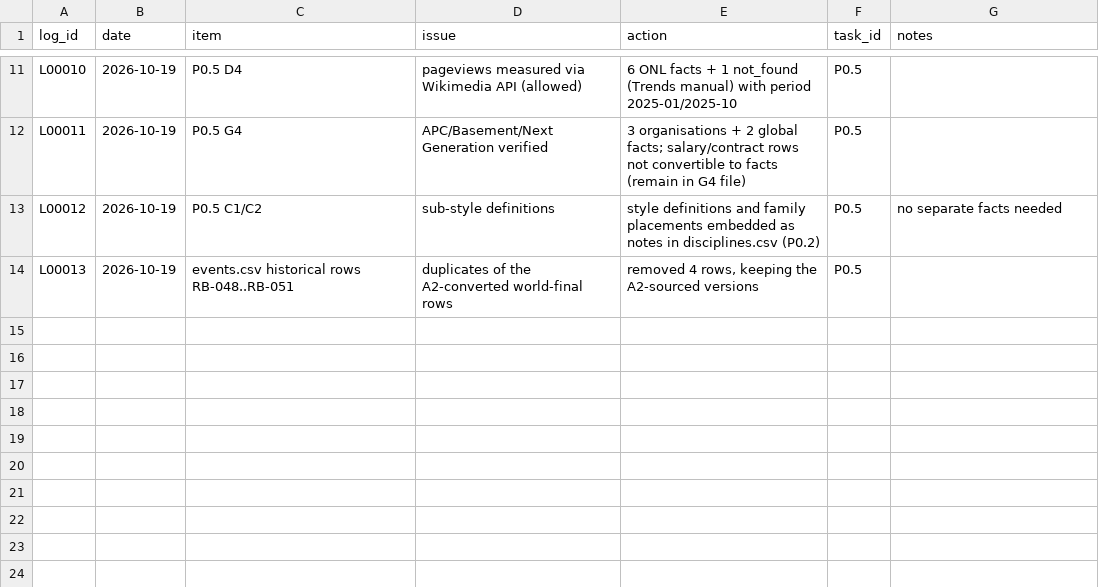
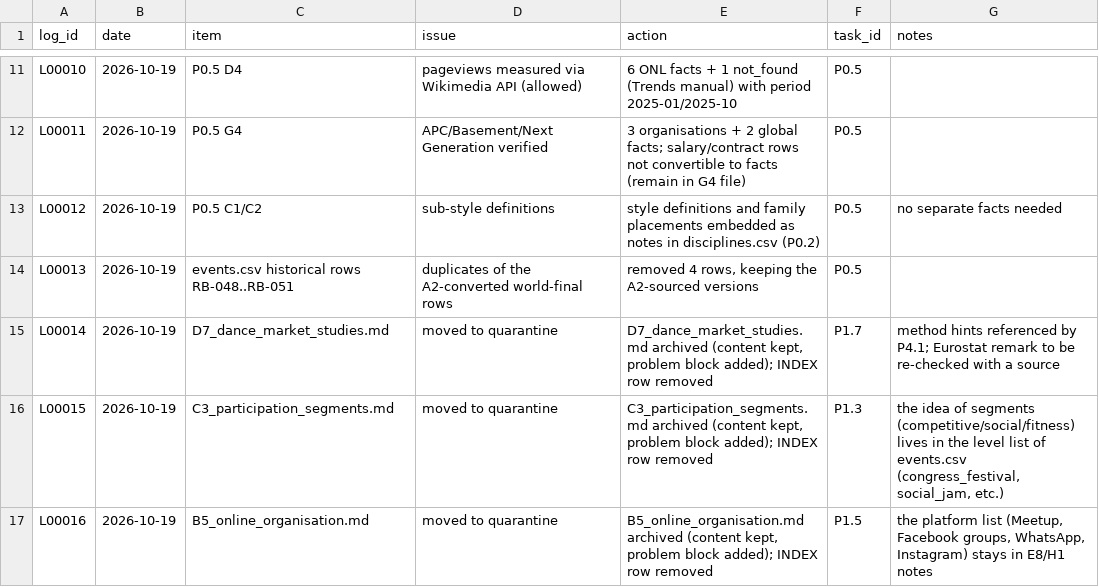
Before and after one commit to campeseleonardo-tech/RB, a CSV file: data/review_log.csv, drawn as a sheet; only a part is shown, gaps mark what is left out; the diff names each change by its address in the sheet, - before the commit and + after, or states it on an @@ line.

Commit message:
Fase 1: quarantena D7-C3-B5 (con blocco motivazioni), banner di stato su 8 file, INDEX con colonna Quality

```diff
--- a/data/review_log.csv
+++ b/data/review_log.csv
+row 15: L00014 | 2026-10-19 | D7_dance_market_studies.md | moved to quarantine | D7_dance_market_studies.md archived (content kept, problem block added); INDEX row removed | P1.7 | method hints referenced by P4.1; Eurostat remark to be re-checked with a source
+row 16: L00015 | 2026-10-19 | C3_participation_segments.md | moved to quarantine | C3_participation_segments.md archived (content kept, problem block added); INDEX row removed | P1.3 | the idea of segments (competitive/social/fitness) lives in the level list of events.csv (congress_festival, social_jam, etc.)
+row 17: L00016 | 2026-10-19 | B5_online_organisation.md | moved to quarantine | B5_online_organisation.md archived (content kept, problem block added); INDEX row removed | P1.5 | the platform list (Meetup, Facebook groups, WhatsApp, Instagram) stays in E8/H1 notes
```
Also changed, not shown: 13 other files.
